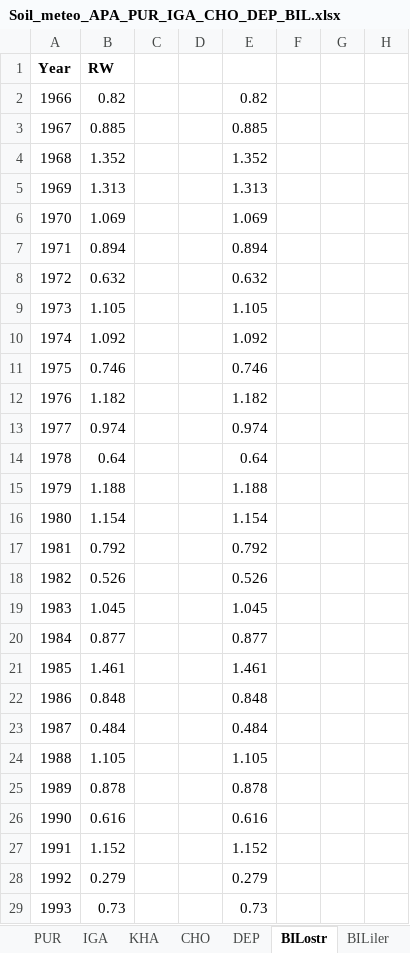
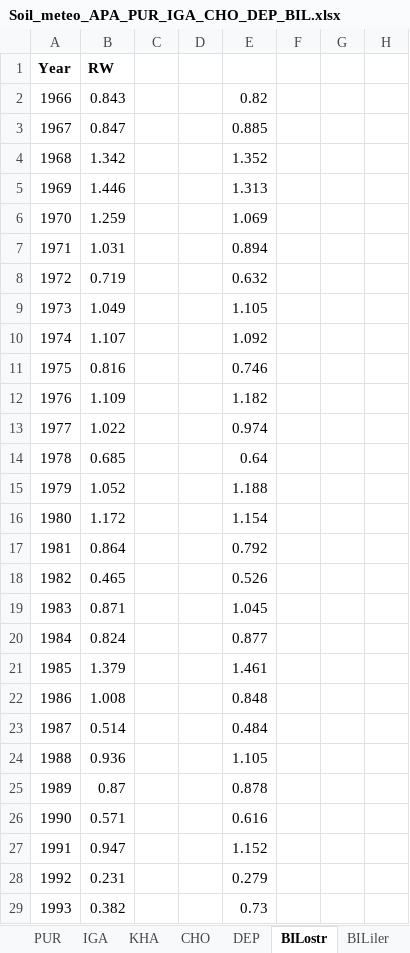
Before and after one commit to Kristina-Winter/climate_response, an Excel workbook: other_climate_data/Soil/Soil_meteo_APA_PUR_IGA_CHO_DEP_BIL.xlsx, sheet BILostr, drawn as a sheet; only a part is shown; values as stored, in another font and other column widths than the file's, no borders; charts and pictures and conditional formats not drawn; the diff covers the shown part only; the diff names each change by its address in the sheet, - before the commit and + after, or states it on an @@ line.

```diff
--- a/other_climate_data/Soil/Soil_meteo_APA_PUR_IGA_CHO_DEP_BIL.xlsx (sheet BILostr)
+++ b/other_climate_data/Soil/Soil_meteo_APA_PUR_IGA_CHO_DEP_BIL.xlsx (sheet BILostr)
-B2: 0.82
+B2: 0.843
-B3: 0.885
+B3: 0.847
-B4: 1.352
+B4: 1.342
-B5: 1.313
+B5: 1.446
-B6: 1.069
+B6: 1.259
-B7: 0.894
+B7: 1.031
-B8: 0.632
+B8: 0.719
-B9: 1.105
+B9: 1.049
-B10: 1.092
+B10: 1.107
-B11: 0.746
+B11: 0.816
-B12: 1.182
+B12: 1.109
-B13: 0.974
+B13: 1.022
-B14: 0.64
+B14: 0.685
-B15: 1.188
+B15: 1.052
-B16: 1.154
+B16: 1.172
-B17: 0.792
+B17: 0.864
-B18: 0.526
+B18: 0.465
-B19: 1.045
+B19: 0.871
-B20: 0.877
+B20: 0.824
-B21: 1.461
+B21: 1.379
-B22: 0.848
+B22: 1.008
-B23: 0.484
+B23: 0.514
-B24: 1.105
+B24: 0.936
-B25: 0.878
+B25: 0.87
-B26: 0.616
+B26: 0.571
-B27: 1.152
+B27: 0.947
-B28: 0.279
+B28: 0.231
-B29: 0.73
+B29: 0.382
```
Also changed, not shown: 2 added rows, 2 removed rows and 31 edited cells elsewhere in this sheet, sheet APA, sheet KHA, sheet PUR, sheet CHO, sheet FIN, charts or pictures, 6 other files.
